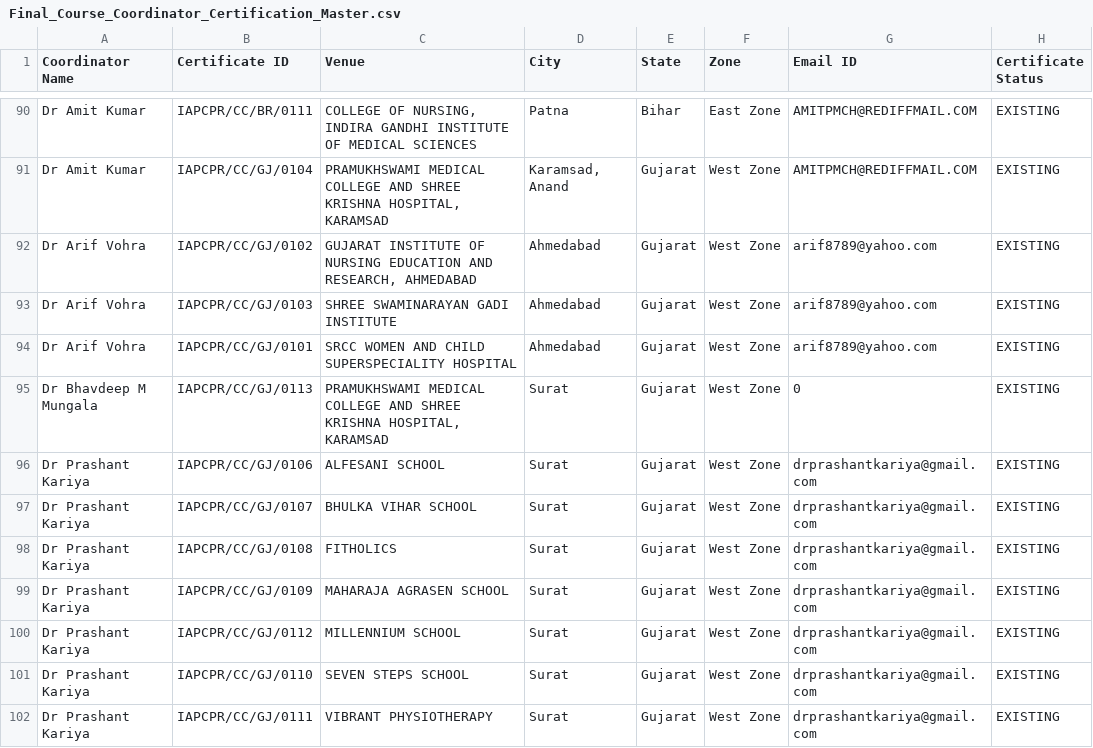
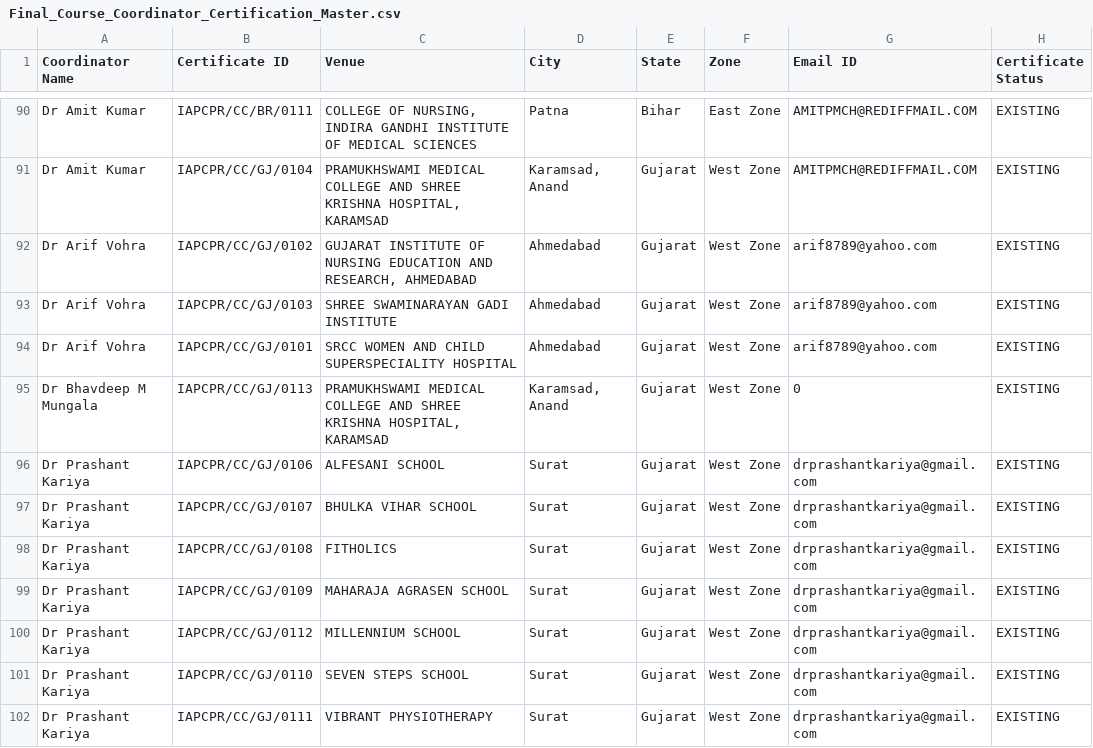
Before and after one commit to mbbsfoundation/MBBS-Foundation, a CSV file: cprsanjeevani/Final_Course_Coordinator_Certification_Master.csv, drawn as a sheet; only a part is shown, gaps mark what is left out; the diff names each change by its address in the sheet, - before the commit and + after, or states it on an @@ line.

Commit message:
feat(cpr): integrate database-backed admin certificate portal and public hierarchy search

```diff
--- a/cprsanjeevani/Final_Course_Coordinator_Certification_Master.csv
+++ b/cprsanjeevani/Final_Course_Coordinator_Certification_Master.csv
-D95 (City): Surat
+D95 (City): Karamsad, Anand
```
Also changed, not shown: 9 other files.
